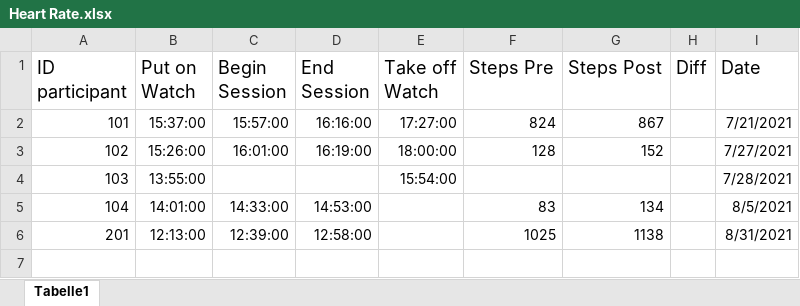
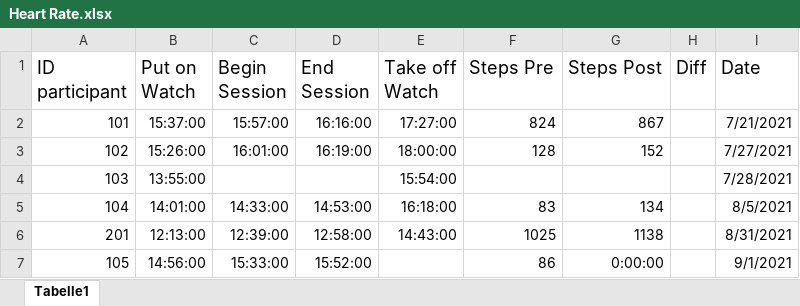
Before and after one commit to ginaamri/Mandy-PhD, an Excel workbook: 01_studies/01_Laborstudie ProVisioNET/Fitbit/Heart Rate.xlsx, sheet Tabelle1, drawn as a sheet; values as stored, in another font and other column widths than the file's, no borders; the diff names each change by its address in the sheet, - before the commit and + after, or states it on an @@ line.

Commit message:
fitbit

```diff
--- a/01_studies/01_Laborstudie ProVisioNET/Fitbit/Heart Rate.xlsx (sheet Tabelle1)
+++ b/01_studies/01_Laborstudie ProVisioNET/Fitbit/Heart Rate.xlsx (sheet Tabelle1)
-E5 (Take off Watch): (empty)
+E5 (Take off Watch): 16:18:00
-E6 (Take off Watch): (empty)
+E6 (Take off Watch): 14:43:00
+row 7: 105 | 14:56:00 | 15:33:00 | 15:52:00 |  | 86 | 0:00:00 |  | 9/1/2021
```
Also changed, not shown: 4 other files.
